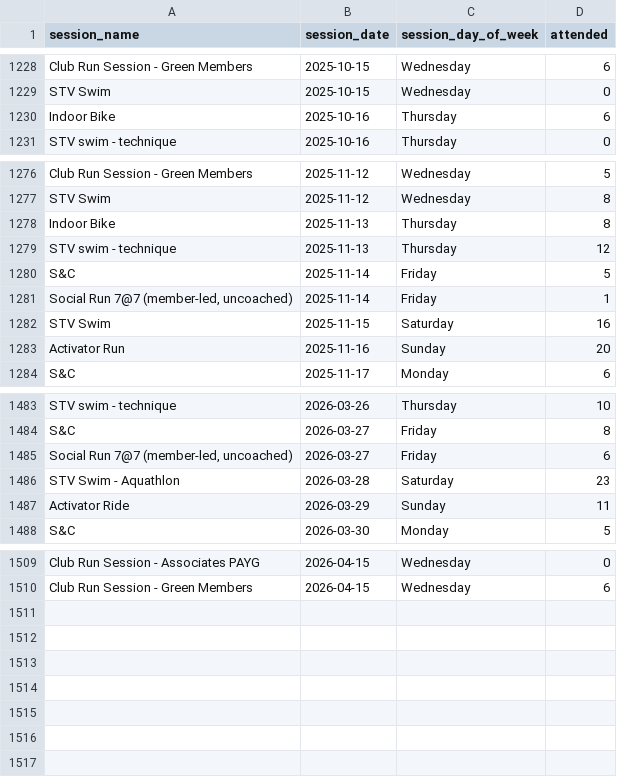
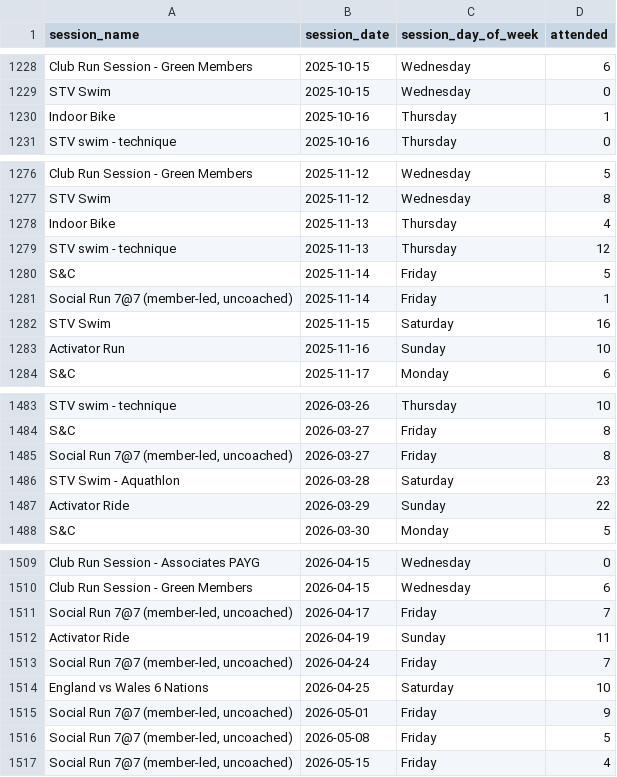
Before and after one commit to stevewb1993/spond_attendance, a CSV file: output_data/session_attendance.csv, drawn as a sheet; only a part is shown, gaps mark what is left out; the diff covers the shown part only.

```diff
--- a/output_data/session_attendance.csv
+++ b/output_data/session_attendance.csv
@@ -1229,3 +1229,3 @@ Club Run Session - Green Members|2025-10-15|Wednesday|6
 STV Swim|2025-10-15|Wednesday|0
-Indoor Bike|2025-10-16|Thursday|6
+Indoor Bike|2025-10-16|Thursday|1
 STV swim - technique|2025-10-16|Thursday|0
@@ -1277,3 +1277,3 @@ Club Run Session - Green Members|2025-11-12|Wednesday|5
 STV Swim|2025-11-12|Wednesday|8
-Indoor Bike|2025-11-13|Thursday|8
+Indoor Bike|2025-11-13|Thursday|4
 STV swim - technique|2025-11-13|Thursday|12
@@ -1282,3 +1282,3 @@ Social Run 7@7 (member-led, uncoached)|2025-11-14|Friday|1
 STV Swim|2025-11-15|Saturday|16
-Activator Run|2025-11-16|Sunday|20
+Activator Run|2025-11-16|Sunday|10
 S&C|2025-11-17|Monday|6
@@ -1484,5 +1484,5 @@ STV swim - technique|2026-03-26|Thursday|10
 S&C|2026-03-27|Friday|8
-Social Run 7@7 (member-led, uncoached)|2026-03-27|Friday|6
+Social Run 7@7 (member-led, uncoached)|2026-03-27|Friday|8
 STV Swim - Aquathlon|2026-03-28|Saturday|23
-Activator Ride|2026-03-29|Sunday|11
+Activator Ride|2026-03-29|Sunday|22
 S&C|2026-03-30|Monday|5
@@ -1510 +1510,8 @@ Club Run Session - Associates PAYG|2026-04-15|Wednesday|0
 Club Run Session - Green Members|2026-04-15|Wednesday|6
+Social Run 7@7 (member-led, uncoached)|2026-04-17|Friday|7
+Activator Ride|2026-04-19|Sunday|11
+Social Run 7@7 (member-led, uncoached)|2026-04-24|Friday|7
+England vs Wales 6 Nations|2026-04-25|Saturday|10
+Social Run 7@7 (member-led, uncoached)|2026-05-01|Friday|9
+Social Run 7@7 (member-led, uncoached)|2026-05-08|Friday|5
+Social Run 7@7 (member-led, uncoached)|2026-05-15|Friday|4
```
Also changed, not shown: 8 edited cells elsewhere in this file, output_data/session_name_mappings.csv, 2 other files.
